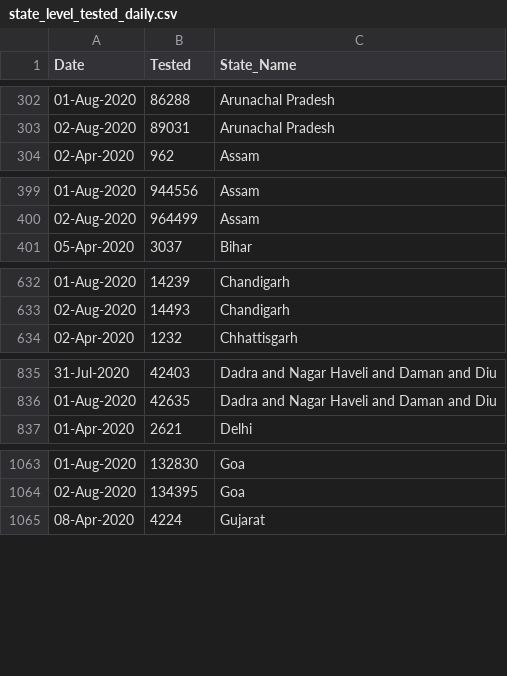
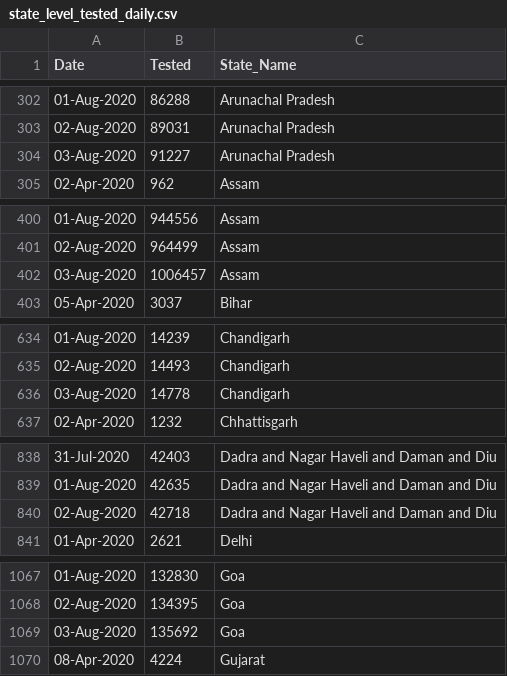
Before and after one commit to rkasale28/Covid-Data-Visualization, a CSV file: state_level_tested_daily.csv, drawn as a sheet; only a part is shown, gaps mark what is left out; the diff covers the shown part only.

```diff
--- a/state_level_tested_daily.csv
+++ b/state_level_tested_daily.csv
@@ -303,2 +303,3 @@ Date,Tested,State_Name
 02-Aug-2020,89031,Arunachal Pradesh
+03-Aug-2020,91227,Arunachal Pradesh
 02-Apr-2020,962,Assam
@@ -400,2 +401,3 @@ Date,Tested,State_Name
 02-Aug-2020,964499,Assam
+03-Aug-2020,1006457,Assam
 05-Apr-2020,3037,Bihar
@@ -633,2 +635,3 @@ Date,Tested,State_Name
 02-Aug-2020,14493,Chandigarh
+03-Aug-2020,14778,Chandigarh
 02-Apr-2020,1232,Chhattisgarh
@@ -836,2 +839,3 @@ Date,Tested,State_Name
 01-Aug-2020,42635,Dadra and Nagar Haveli and Daman and Diu
+02-Aug-2020,42718,Dadra and Nagar Haveli and Daman and Diu
 01-Apr-2020,2621,Delhi
@@ -1064,2 +1068,3 @@ Date,Tested,State_Name
 02-Aug-2020,134395,Goa
+03-Aug-2020,135692,Goa
 08-Apr-2020,4224,Gujarat
```
Also changed, not shown: 12 added rows elsewhere in this file, district_level.csv, state_level_daily.csv.
